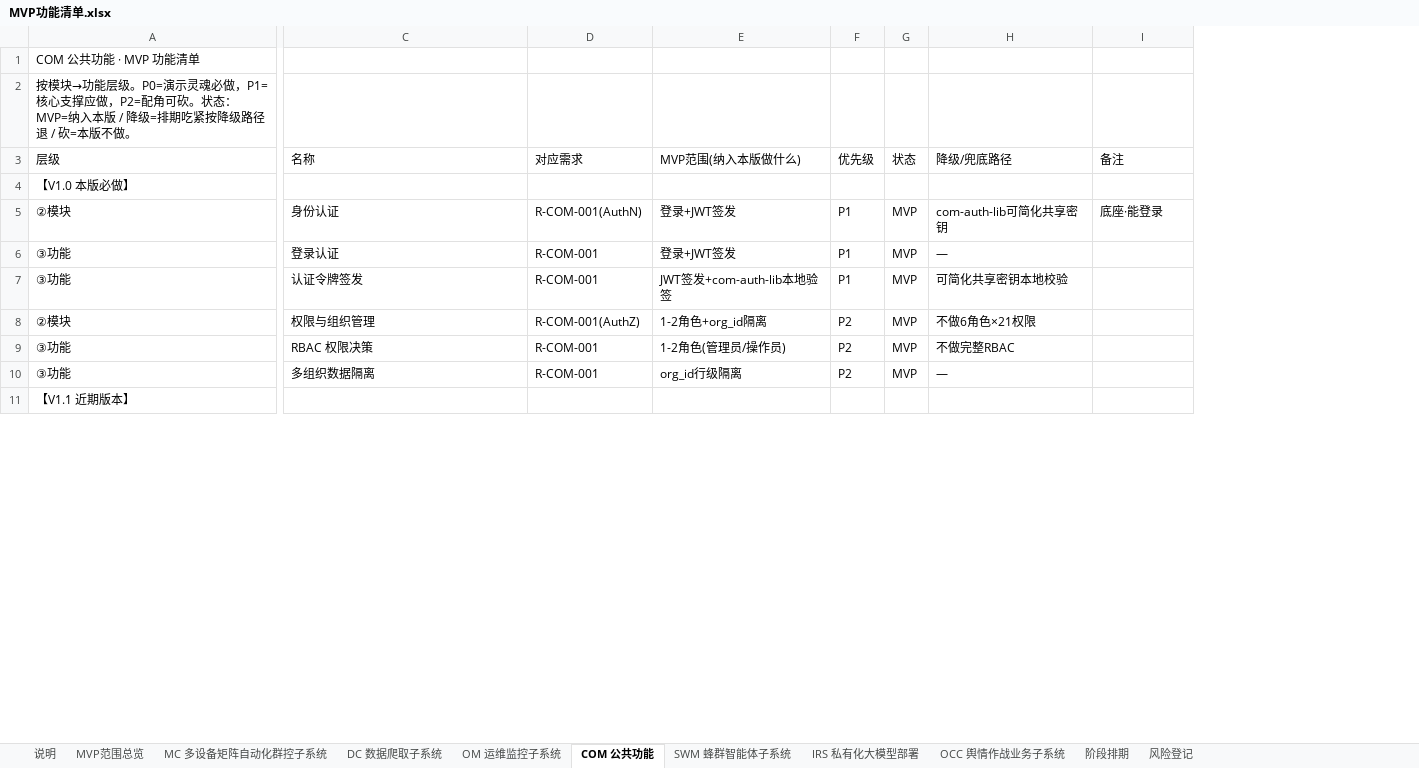
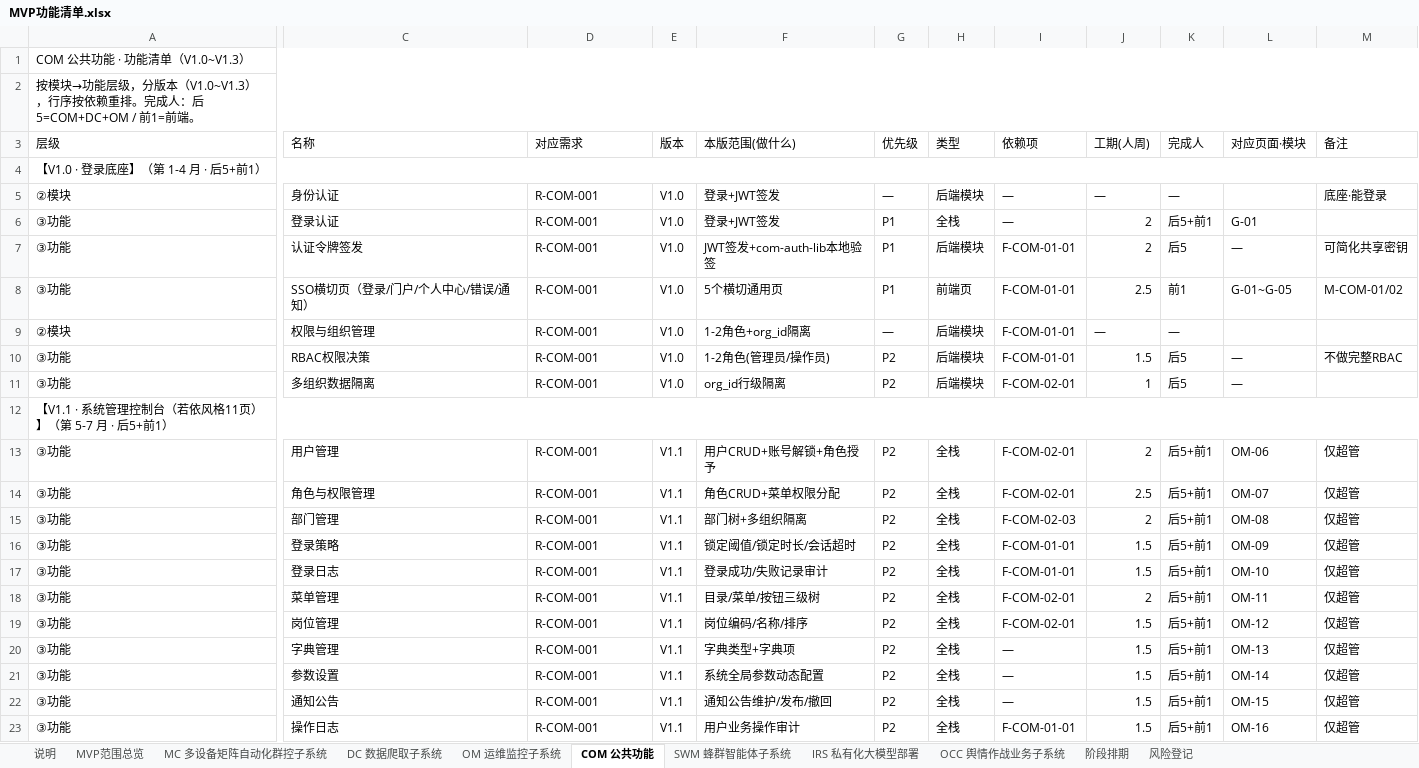
Before and after one commit to Sj-g/obsidian, an Excel workbook: 公司项目/认知作战/文档/MVP功能清单.xlsx, sheet COM 公共功能, drawn as a sheet; only a part is shown, gaps mark what is left out; values as stored, in another font and other column widths than the file's, no cell formats; removed rows and columns are numbered as before the commit, all else as after; rows hold the shown columns only; the diff covers the shown part only; the diff names each change by its address in the sheet, - before the commit and + after, or states it on an @@ line.

```diff
--- a/公司项目/认知作战/文档/MVP功能清单.xlsx (sheet COM 公共功能)
+++ b/公司项目/认知作战/文档/MVP功能清单.xlsx (sheet COM 公共功能)
+column E (版本), rows 5-7: all V1.0; rows 9-11: all V1.0
-column G (状态), rows 5-10: all MVP
-column H (降级/兜底路径), rows 5-10: com-auth-lib可简化共享密钥 | — | 可简化共享密钥本地校验 | 不做6角色×21权限 | 不做完整RBAC | —
+column H (类型), rows 5-7: 后端模块 | 全栈 | 后端模块; rows 9-11: all 后端模块
+column I (依赖项), rows 5-7: — | — | F-COM-01-01; rows 9-11: F-COM-01-01 | F-COM-01-01 | F-COM-02-01
+column J (工期(人周)), rows 5-7: — | 2 | 2; rows 9-11: — | 1.5 | 1
+column K (完成人), rows 5-7: — | 后5+前1 | 后5; rows 9-11: — | 后5 | 后5
+column L (对应页面·模块), rows 6-7: G-01 | —; rows 10-11: — | —
-A1 (层级): COM 公共功能 · MVP 功能清单
+A1 (层级): COM 公共功能 · 功能清单（V1.0~V1.3）
+A1:M1 merged
-A2 (层级): …功能层级。P0=演示灵魂必做，P1=核心支撑应做，P2=配角可砍。状态：MVP=纳入本版 / 降级=排期吃紧按降级路径退 / 砍=本版不做。
+A2 (层级): …功能层级，分版本（V1.0~V1.3），行序按依赖重排。完成人：后5=COM+DC+OM / 前1=前端。
+A2:M2 merged
-F3: MVP范围(纳入本版做什么)
+F3: 本版范围(做什么)
-A4 (层级): 【V1.0 本版必做】
+A4 (层级): 【V1.0 · 登录底座】（第 1-4 月 · 后5+前1）
+A4:M4 merged
-D5 (对应需求): R-COM-001(AuthN)
+D5 (对应需求): R-COM-001
-G5 (优先级): P1
+G5 (优先级): —
-M7 (备注): (empty)
+M7 (备注): 可简化共享密钥
+row 8: ③功能 | SSO横切页（登录/门户/个人中心/错误/通知） | R-COM-001 | V1.0 | 5个横切通用页 | P1 | 前端页 | F-COM-01-01 | 2.5 | 前1 | G-01~G-05 | M-COM-01/02
-D9 (对应需求): R-COM-001(AuthZ)
+D9 (对应需求): R-COM-001
-G9 (优先级): P2
+G9 (优先级): —
-C10 (名称): RBAC 权限决策
+C10 (名称): RBAC权限决策
-M10 (备注): (empty)
+M10 (备注): 不做完整RBAC
-A12 (层级): 【V1.1 近期版本】
+A12 (层级): 【V1.1 · 系统管理控制台（若依风格11页）】（第 5-7 月 · 后5+前1）
+A12:M12 merged
+row 13: ③功能 | 用户管理 | R-COM-001 | V1.1 | 用户CRUD+账号解锁+角色授予 | P2 | 全栈 | F-COM-02-01 | 2 | 后5+前1 | OM-06 | 仅超管
+row 14: ③功能 | 角色与权限管理 | R-COM-001 | V1.1 | 角色CRUD+菜单权限分配 | P2 | 全栈 | F-COM-02-01 | 2.5 | 后5+前1 | OM-07 | 仅超管
+row 15: ③功能 | 部门管理 | R-COM-001 | V1.1 | 部门树+多组织隔离 | P2 | 全栈 | F-COM-02-03 | 2 | 后5+前1 | OM-08 | 仅超管
+row 16: ③功能 | 登录策略 | R-COM-001 | V1.1 | 锁定阈值/锁定时长/会话超时 | P2 | 全栈 | F-COM-01-01 | 1.5 | 后5+前1 | OM-09 | 仅超管
+row 17: ③功能 | 登录日志 | R-COM-001 | V1.1 | 登录成功/失败记录审计 | P2 | 全栈 | F-COM-01-01 | 1.5 | 后5+前1 | OM-10 | 仅超管
+row 18: ③功能 | 菜单管理 | R-COM-001 | V1.1 | 目录/菜单/按钮三级树 | P2 | 全栈 | F-COM-02-01 | 2 | 后5+前1 | OM-11 | 仅超管
+row 19: ③功能 | 岗位管理 | R-COM-001 | V1.1 | 岗位编码/名称/排序 | P2 | 全栈 | F-COM-02-01 | 1.5 | 后5+前1 | OM-12 | 仅超管
+row 20: ③功能 | 字典管理 | R-COM-001 | V1.1 | 字典类型+字典项 | P2 | 全栈 | — | 1.5 | 后5+前1 | OM-13 | 仅超管
+row 21: ③功能 | 参数设置 | R-COM-001 | V1.1 | 系统全局参数动态配置 | P2 | 全栈 | — | 1.5 | 后5+前1 | OM-14 | 仅超管
+row 22: ③功能 | 通知公告 | R-COM-001 | V1.1 | 通知公告维护/发布/撤回 | P2 | 全栈 | — | 1.5 | 后5+前1 | OM-15 | 仅超管
+row 23: ③功能 | 操作日志 | R-COM-001 | V1.1 | 用户业务操作审计 | P2 | 全栈 | F-COM-01-01 | 1.5 | 后5+前1 | OM-16 | 仅超管
```
Also changed, not shown: 3 added rows and 3 edited cells elsewhere in this sheet, sheet MC 多设备矩阵自动化群控子系统, sheet SWM 蜂群智能体子系统, sheet OCC 舆情作战业务子系统, sheet IRS 私有化大模型部署, sheet OM 运维监控子系统, sheet DC 数据爬取子系统, 4 more sheets, cell formats, 1 other file.
